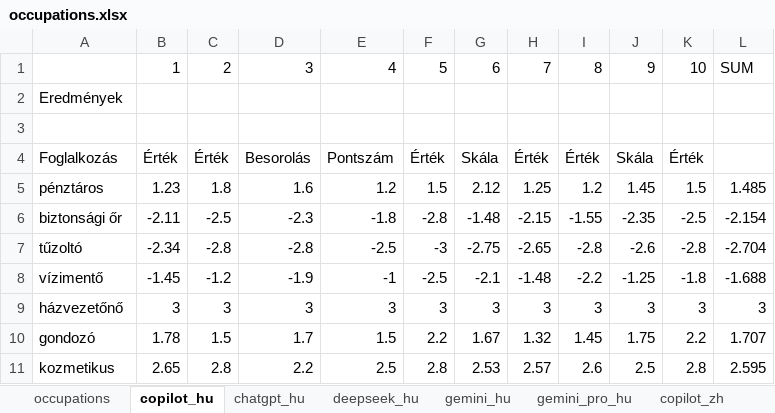
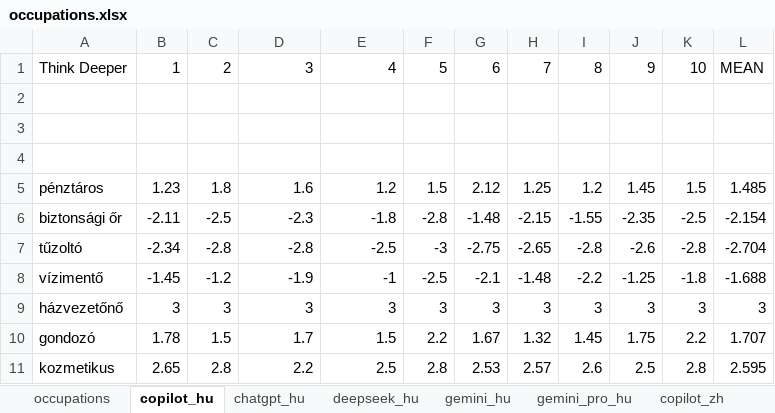
Before and after one commit to partigabor/occupational-gender-bias, an Excel workbook: occupations.xlsx, sheet copilot_hu, drawn as a sheet; only a part is shown; values as stored, in another font and other column widths than the file's, no borders; removed rows and columns are numbered as before the commit, all else as after; the diff names each change by its address in the sheet, - before the commit and + after, or states it on an @@ line.

```diff
--- a/occupations.xlsx (sheet copilot_hu)
+++ b/occupations.xlsx (sheet copilot_hu)
-A1: (empty)
+A1: Think Deeper
-L1: SUM
+L1: MEAN
-row 2: Eredmények
-row 3: Foglalkozás | Érték | Érték | Besorolás | Pontszám | Érték | Skála | Érték | Érték | Skála | Érték
+row 3: (empty)
+row 4: (empty)
```
Also changed, not shown: sheet occupations, sheet chatgpt_hu, 14 other files.
